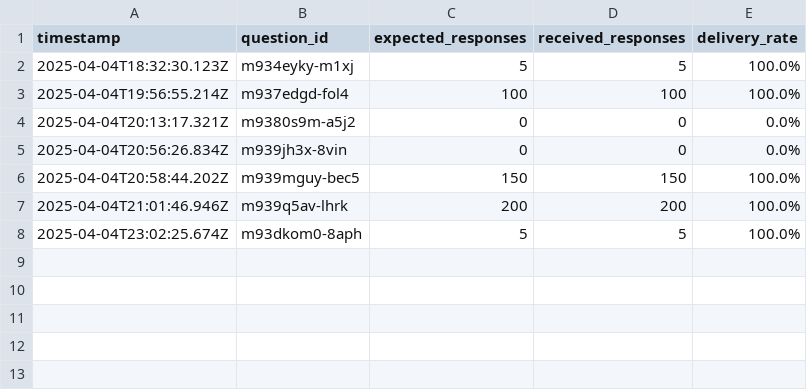
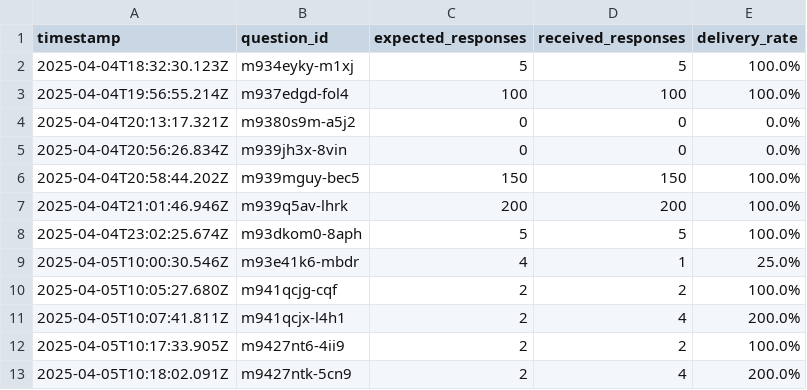
Before and after one commit to jiaweing/IoT-Quiz, a CSV file: Wifi - MQTT/server/src/mqtt_delivery_log.csv, drawn as a sheet.

```diff
--- a/Wifi - MQTT/server/src/mqtt_delivery_log.csv
+++ b/Wifi - MQTT/server/src/mqtt_delivery_log.csv
@@ -8 +8,6 @@ timestamp,question_id,expected_responses,received_responses,delivery_rate
 2025-04-04T23:02:25.674Z,m93dkom0-8aph,5,5,100.0%
+2025-04-05T10:00:30.546Z,m93e41k6-mbdr,4,1,25.0%
+2025-04-05T10:05:27.680Z,m941qcjg-cqf,2,2,100.0%
+2025-04-05T10:07:41.811Z,m941qcjx-l4h1,2,4,200.0%
+2025-04-05T10:17:33.905Z,m9427nt6-4ii9,2,2,100.0%
+2025-04-05T10:18:02.091Z,m9427ntk-5cn9,2,4,200.0%
```
Also changed, not shown: Wifi - MQTT/server/src/mqtt_latency_log.csv, 5 other files.
